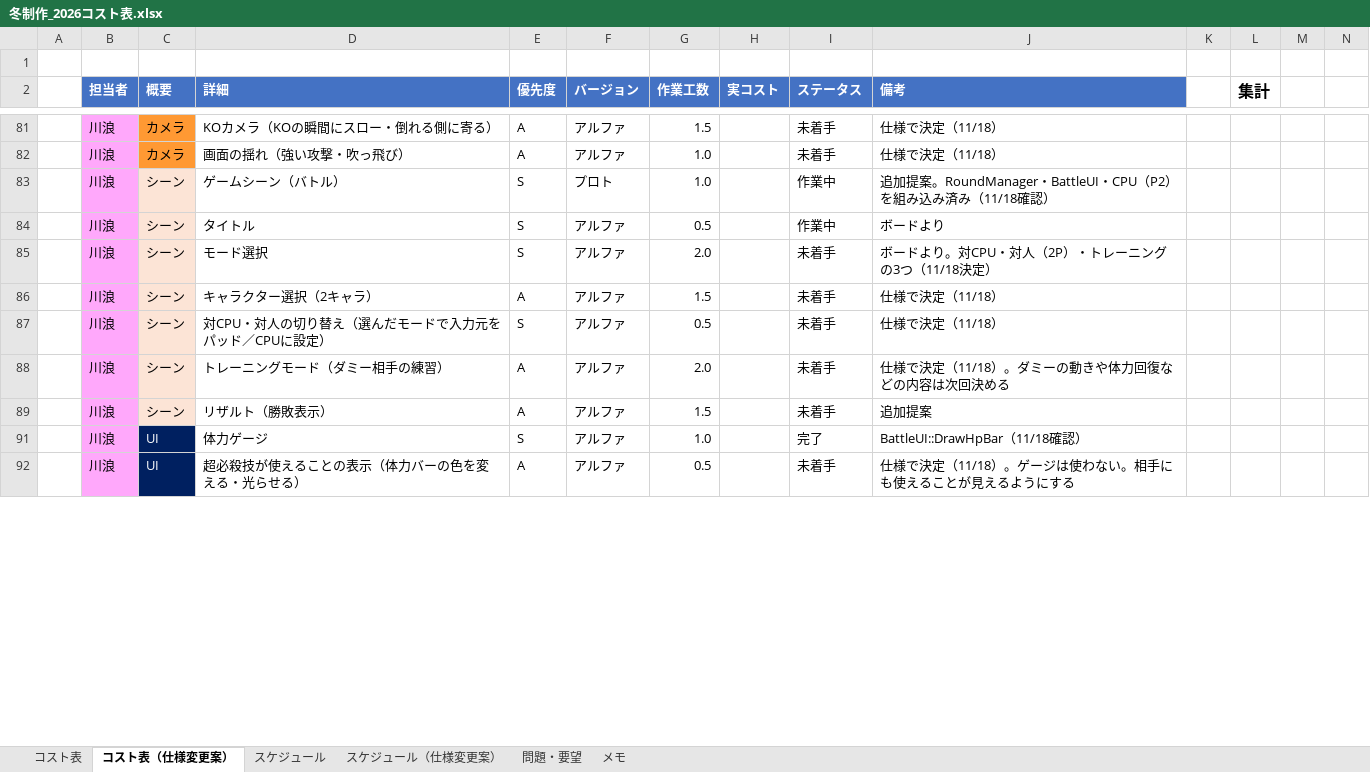
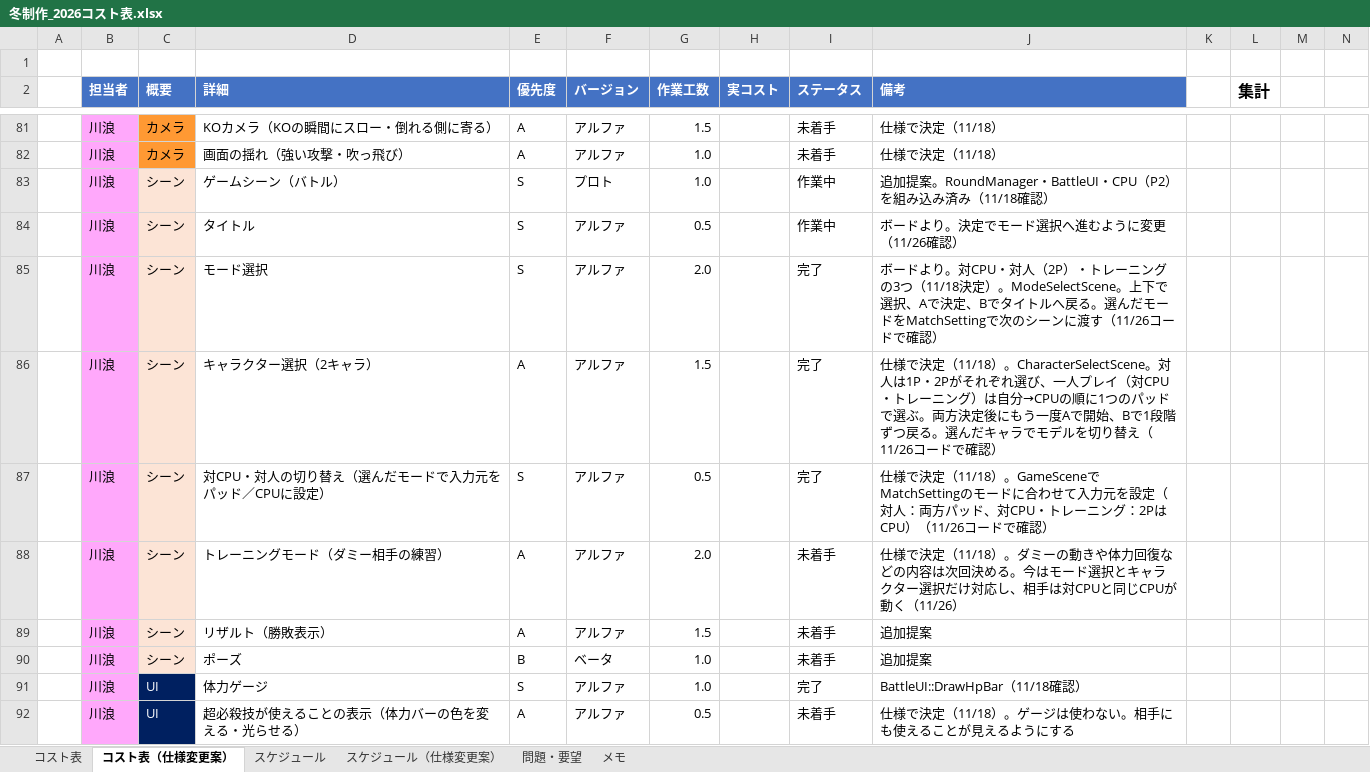
Before and after one commit to hakutokawanami/2026_winter, an Excel workbook: winterGame2026/冬制作_2026コスト表.xlsx, sheet コスト表（仕様変更案）, drawn as a sheet; only a part is shown, gaps mark what is left out; values as stored, in another font and other column widths than the file's, no borders; conditional formats and table styles not drawn; rows hold the shown columns only; the diff covers the shown part only; the diff names each change by its address in the sheet, - before the commit and + after, or states it on an @@ line.

Commit message:
Update 冬制作_2026コスト表.xlsx

```diff
--- a/winterGame2026/冬制作_2026コスト表.xlsx (sheet コスト表（仕様変更案）)
+++ b/winterGame2026/冬制作_2026コスト表.xlsx (sheet コスト表（仕様変更案）)
-J84 (備考): ボードより
+J84 (備考): ボードより。決定でモード選択へ進むように変更（11/26確認）
-I85:I87 (ステータス): 未着手
+I85:I87 (ステータス): 完了
-J85 (備考): …11/18決定）
+J85 (備考): …11/18決定）。ModeSelectScene。上下で選択、Aで決定、Bでタイトルへ戻る。選んだモードをMatchSettingで次のシーンに渡す（11/26コードで確認）
-J86 (備考): …定（11/18）
+J86 (備考): …定（11/18）。CharacterSelectScene。対人は1P・2Pがそれぞれ選び、一人プレイ（対CPU・トレーニング）は自分→CPUの順に1つのパッドで選ぶ。両方決定後にもう一度Aで開始、Bで1段階ずつ戻る。選んだキャラでモデルを切り替え（11/26コードで確認）
-J87 (備考): …定（11/18）
+J87 (備考): …定（11/18）。GameSceneでMatchSettingのモードに合わせて入力元を設定（対人：両方パッド、対CPU・トレーニング：2PはCPU）（11/26コードで確認）
-J88 (備考): …回決める
+J88 (備考): …回決める。今はモード選択とキャラクター選択だけ対応し、相手は対CPUと同じCPUが動く（11/26）
@@ row 90 unhidden:  | 川浪 | シーン | ポーズ | B | ベータ | 1.0 |  | 未着手 | 追加提案 @@
```
Also changed, not shown: 21 hidden or unhidden rows and 26 edited cells elsewhere in this sheet, sheet スケジュール（仕様変更案）, sheet スケジュール.
